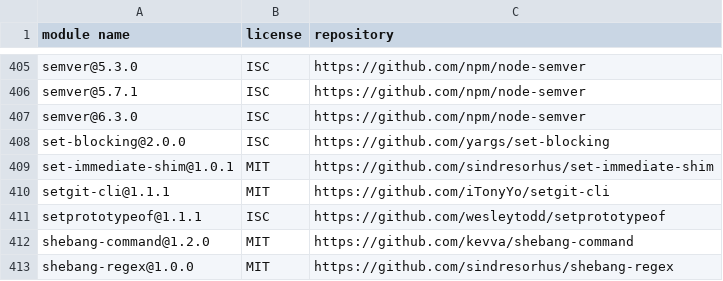
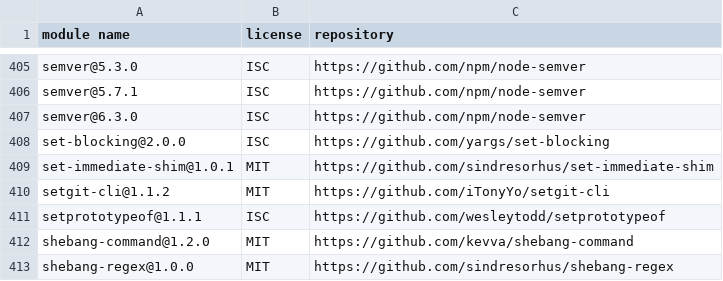
Before and after one commit to iTonyYo/setgit-cli, a CSV file: docs/licenses-production.csv, drawn as a sheet; only a part is shown, gaps mark what is left out.

```diff
--- a/docs/licenses-production.csv
+++ b/docs/licenses-production.csv
@@ -409,3 +409,3 @@
 "set-immediate-shim@1.0.1","MIT","https://github.com/sindresorhus/set-immediate-shim"
-"setgit-cli@1.1.1","MIT","https://github.com/iTonyYo/setgit-cli"
+"setgit-cli@1.1.2","MIT","https://github.com/iTonyYo/setgit-cli"
 "setprototypeof@1.1.1","ISC","https://github.com/wesleytodd/setprototypeof"
```
Also changed, not shown: docs/licenses-development.csv, 3 other files.
